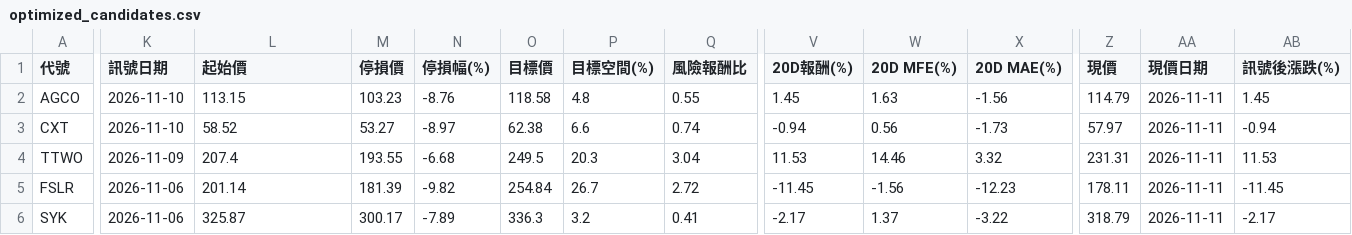
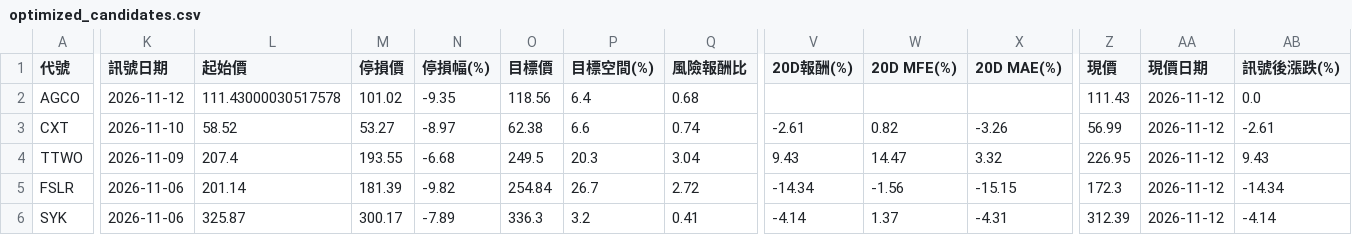
Before and after one commit to zezelloza-sys/discord-python-daily-screener, a CSV file: latest/optimized_candidates.csv, drawn as a sheet; only a part is shown, gaps mark what is left out; the diff covers the shown part only; the diff names each change by its address in the sheet, - before the commit and + after, or states it on an @@ line.

```diff
--- a/latest/optimized_candidates.csv
+++ b/latest/optimized_candidates.csv
-K2 (訊號日期): 2026-11-10
+K2 (訊號日期): 2026-11-12
-L2 (起始價): 113.15
+L2 (起始價): 111.43000030517578
-M2 (停損價): 103.23
+M2 (停損價): 101.02
-N2 (停損幅(%)): -8.76
+N2 (停損幅(%)): -9.35
-O2 (目標價): 118.58
+O2 (目標價): 118.56
-P2 (目標空間(%)): 4.8
+P2 (目標空間(%)): 6.4
-Q2 (風險報酬比): 0.55
+Q2 (風險報酬比): 0.68
-V2 (20D報酬(%)): 1.45
+V2 (20D報酬(%)): (empty)
-W2 (20D MFE(%)): 1.63
+W2 (20D MFE(%)): (empty)
-X2 (20D MAE(%)): -1.56
+X2 (20D MAE(%)): (empty)
-Z2 (現價): 114.79
+Z2 (現價): 111.43
-AA2:AA6 (現價日期): 2026-11-11
+AA2:AA6 (現價日期): 2026-11-12
-AB2 (訊號後漲跌(%)): 1.45
+AB2 (訊號後漲跌(%)): 0.0
-V3 (20D報酬(%)): -0.94
+V3 (20D報酬(%)): -2.61
-W3 (20D MFE(%)): 0.56
+W3 (20D MFE(%)): 0.82
-X3 (20D MAE(%)): -1.73
+X3 (20D MAE(%)): -3.26
-Z3 (現價): 57.97
+Z3 (現價): 56.99
-AB3 (訊號後漲跌(%)): -0.94
+AB3 (訊號後漲跌(%)): -2.61
-V4 (20D報酬(%)): 11.53
+V4 (20D報酬(%)): 9.43
-W4 (20D MFE(%)): 14.46
+W4 (20D MFE(%)): 14.47
-Z4 (現價): 231.31
+Z4 (現價): 226.95
-AB4 (訊號後漲跌(%)): 11.53
+AB4 (訊號後漲跌(%)): 9.43
-V5 (20D報酬(%)): -11.45
+V5 (20D報酬(%)): -14.34
-X5 (20D MAE(%)): -12.23
+X5 (20D MAE(%)): -15.15
-Z5 (現價): 178.11
+Z5 (現價): 172.3
-AB5 (訊號後漲跌(%)): -11.45
+AB5 (訊號後漲跌(%)): -14.34
-V6 (20D報酬(%)): -2.17
+V6 (20D報酬(%)): -4.14
-X6 (20D MAE(%)): -3.22
+X6 (20D MAE(%)): -4.31
-Z6 (現價): 318.79
+Z6 (現價): 312.39
-AB6 (訊號後漲跌(%)): -2.17
+AB6 (訊號後漲跌(%)): -4.14
```
Also changed, not shown: 1 removed row and 105 edited cells elsewhere in this file, optimized_candidates.csv, 3 other files.
